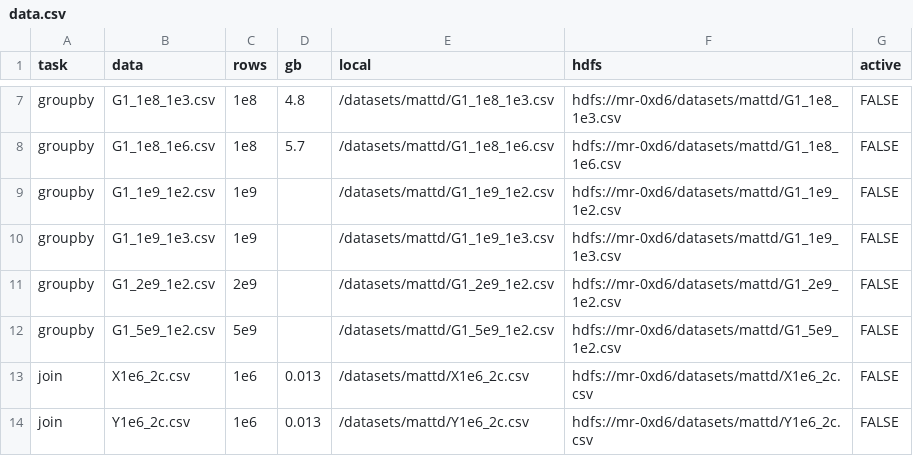
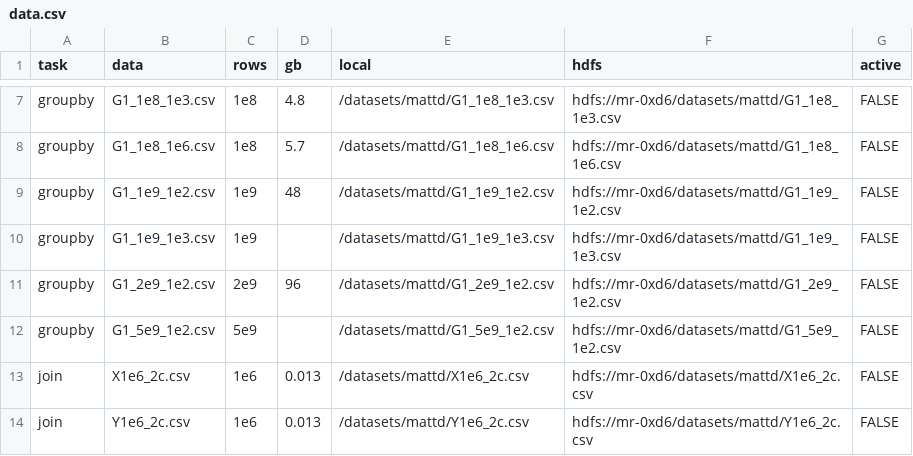
Before and after one commit to h2oai/db-benchmark, a CSV file: data.csv, drawn as a sheet; only a part is shown, gaps mark what is left out.

Commit message:
data sizes for 1e9, 2e9 and updated code labels

```diff
--- a/data.csv
+++ b/data.csv
@@ -8,5 +8,5 @@ groupby,G1_1e8_1e3.csv,1e8,4.8,/datasets/mattd/G1_1e8_1e3.csv,hdfs://mr-0xd6/dat
 groupby,G1_1e8_1e6.csv,1e8,5.7,/datasets/mattd/G1_1e8_1e6.csv,hdfs://mr-0xd6/datasets/mattd/G1_1e8_1e6.csv,FALSE
-groupby,G1_1e9_1e2.csv,1e9,,/datasets/mattd/G1_1e9_1e2.csv,hdfs://mr-0xd6/datasets/mattd/G1_1e9_1e2.csv,FALSE
+groupby,G1_1e9_1e2.csv,1e9,48,/datasets/mattd/G1_1e9_1e2.csv,hdfs://mr-0xd6/datasets/mattd/G1_1e9_1e2.csv,FALSE
 groupby,G1_1e9_1e3.csv,1e9,,/datasets/mattd/G1_1e9_1e3.csv,hdfs://mr-0xd6/datasets/mattd/G1_1e9_1e3.csv,FALSE
-groupby,G1_2e9_1e2.csv,2e9,,/datasets/mattd/G1_2e9_1e2.csv,hdfs://mr-0xd6/datasets/mattd/G1_2e9_1e2.csv,FALSE
+groupby,G1_2e9_1e2.csv,2e9,96,/datasets/mattd/G1_2e9_1e2.csv,hdfs://mr-0xd6/datasets/mattd/G1_2e9_1e2.csv,FALSE
 groupby,G1_5e9_1e2.csv,5e9,,/datasets/mattd/G1_5e9_1e2.csv,hdfs://mr-0xd6/datasets/mattd/G1_5e9_1e2.csv,FALSE
```
Also changed, not shown: 1 other file.
